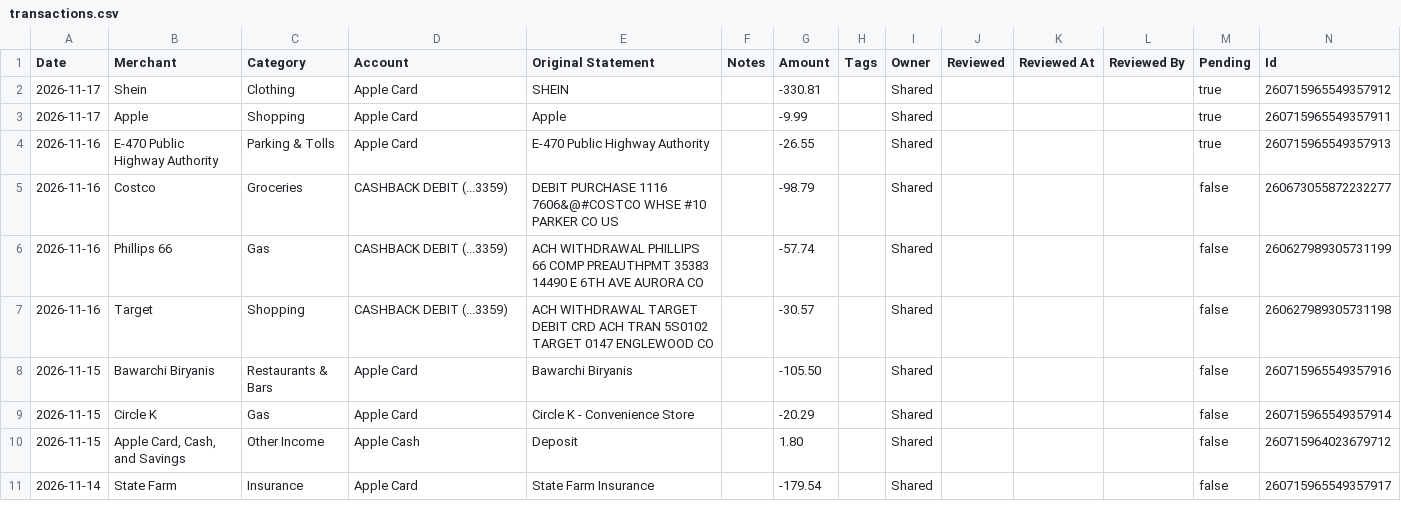
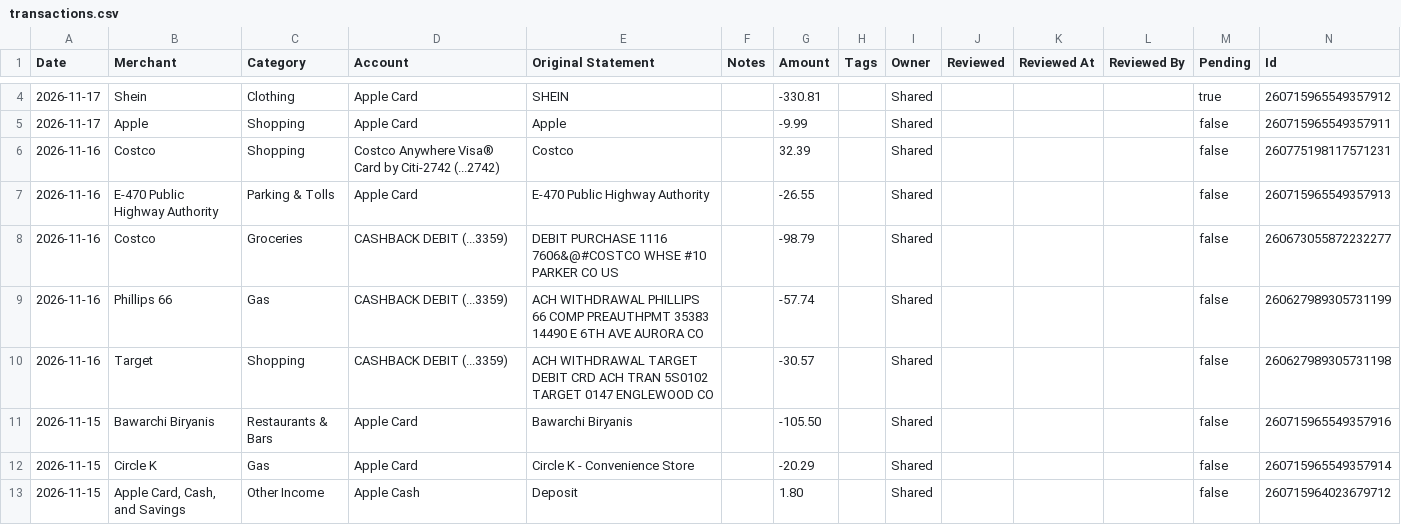
Before and after one commit to davis-raj/spend-dashboard, a CSV file: data/transactions.csv, drawn as a sheet; only a part is shown, gaps mark what is left out; the shorter side is filled out with more unchanged rows; the diff covers the shown part only.

Commit message:
Auto-update: daily transaction refresh

```diff
--- a/data/transactions.csv
+++ b/data/transactions.csv
@@ -2,4 +4,5 @@ Date,Merchant,Category,Account,Original Statement,Notes,Amount,Tags,Owner,Review
 2026-11-17,Shein,Clothing,Apple Card,SHEIN,,-330.81,,Shared,,,,true,260715965549357912
-2026-11-17,Apple,Shopping,Apple Card,Apple,,-9.99,,Shared,,,,true,260715965549357911
-2026-11-16,E-470 Public Highway Authority,Parking & Tolls,Apple Card,E-470 Public Highway Authority,,-26.55,,Shared,,,,true,260715965549357913
+2026-11-17,Apple,Shopping,Apple Card,Apple,,-9.99,,Shared,,,,false,260715965549357911
+2026-11-16,Costco,Shopping,Costco Anywhere Visa® Card by Citi-2742 (...2742),Costco,,32.39,,Shared,,,,false,260775198117571231
+2026-11-16,E-470 Public Highway Authority,Parking & Tolls,Apple Card,E-470 Public Highway Authority,,-26.55,,Shared,,,,false,260715965549357913
 2026-11-16,Costco,Groceries,CASHBACK DEBIT (...3359),DEBIT PURCHASE 1116 7606&@#COSTCO WHSE #10 PARKER CO US,,-98.79,,Shared,,,,false,260673055872232277
```
Also changed, not shown: 2 added rows and 69 edited cells elsewhere in this file, 2 other files.
